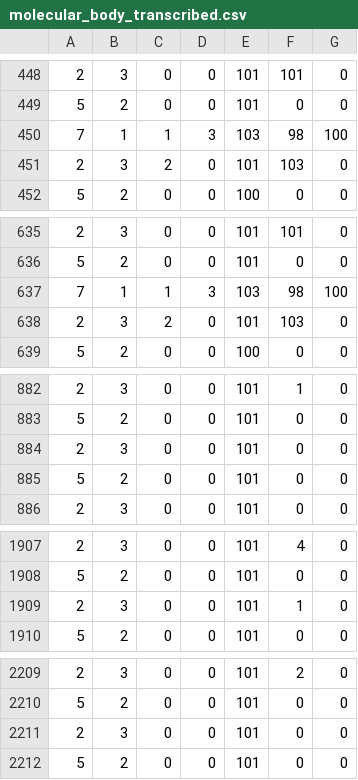
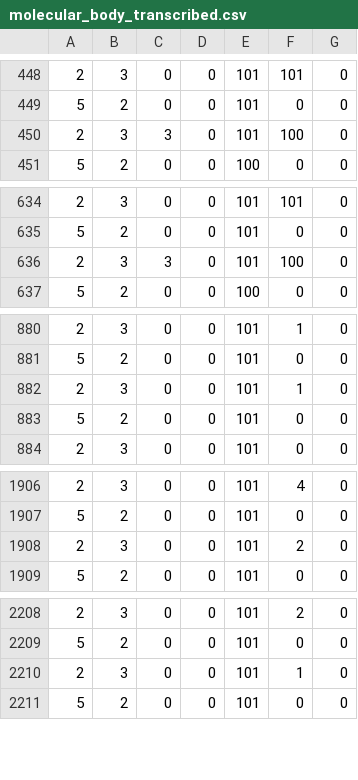
Before and after one commit to zer0-K/BioEvo, a CSV file: data/molecular_body_transcribed.csv, drawn as a sheet; only a part is shown, gaps mark what is left out; the diff covers the shown part only.

```diff
--- a/data/molecular_body_transcribed.csv
+++ b/data/molecular_body_transcribed.csv
@@ -449,4 +449,3 @@
 5, 2, 0, 0, 101, 0, 0,
-7, 1, 1, 3, 103, 98, 100,
-2, 3, 2, 0, 101, 103, 0,
+2, 3, 3, 0, 101, 100, 0,
 5, 2, 0, 0, 100, 0, 0,
@@ -636,4 +635,3 @@
 5, 2, 0, 0, 101, 0, 0,
-7, 1, 1, 3, 103, 98, 100,
-2, 3, 2, 0, 101, 103, 0,
+2, 3, 3, 0, 101, 100, 0,
 5, 2, 0, 0, 100, 0, 0,
@@ -883,3 +881,3 @@
 5, 2, 0, 0, 101, 0, 0,
-2, 3, 0, 0, 101, 0, 0,
+2, 3, 0, 0, 101, 1, 0,
 5, 2, 0, 0, 101, 0, 0,
@@ -1908,3 +1907,3 @@
 5, 2, 0, 0, 101, 0, 0,
-2, 3, 0, 0, 101, 1, 0,
+2, 3, 0, 0, 101, 2, 0,
 5, 2, 0, 0, 101, 0, 0,
@@ -2210,3 +2209,3 @@
 5, 2, 0, 0, 101, 0, 0,
-2, 3, 0, 0, 101, 0, 0,
+2, 3, 0, 0, 101, 1, 0,
 5, 2, 0, 0, 101, 0, 0,
```
Also changed, not shown: 7 edited cells elsewhere in this file, data/molecular_body_transcribed_iterated.csv, data/molecular_body_with_bootstrap_DNA.csv, 9 other files.
